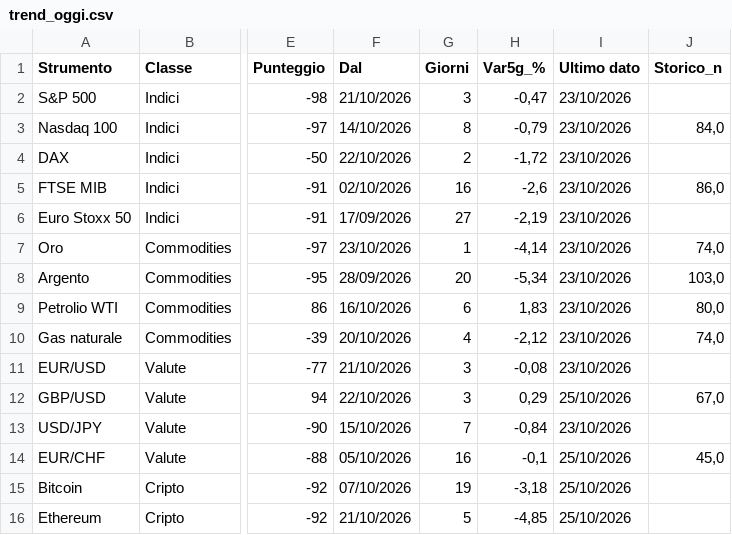
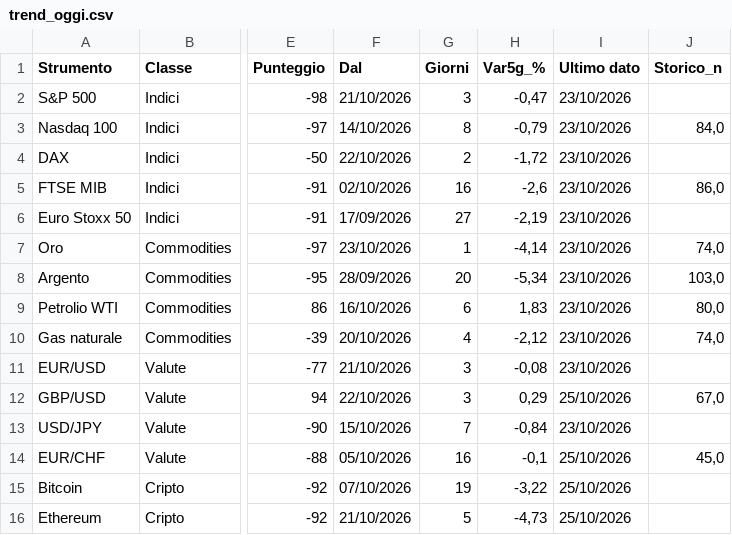
Before and after one commit to ingalessandrosessa-sudo/Trend, a CSV file: docs/dati/trend_oggi.csv, drawn as a sheet; only a part is shown, gaps mark what is left out; the diff names each change by its address in the sheet, - before the commit and + after, or states it on an @@ line.

```diff
--- a/docs/dati/trend_oggi.csv
+++ b/docs/dati/trend_oggi.csv
-H15 (Var5g_%): -3,18
+H15 (Var5g_%): -3,22
-H16 (Var5g_%): -4,85
+H16 (Var5g_%): -4,73
```
Also changed, not shown: docs/dati/radar_storico_v2.csv, docs/dati/segnali_oggi.csv, 2 other files.
